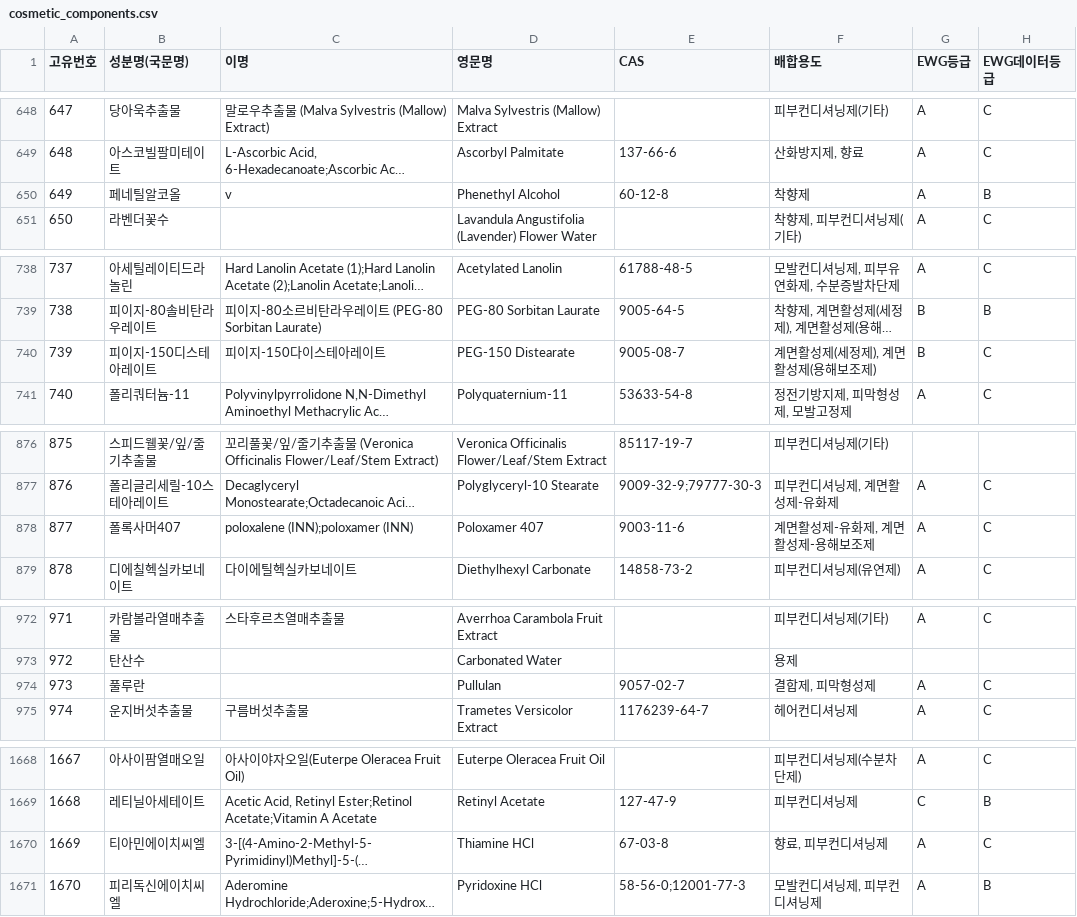
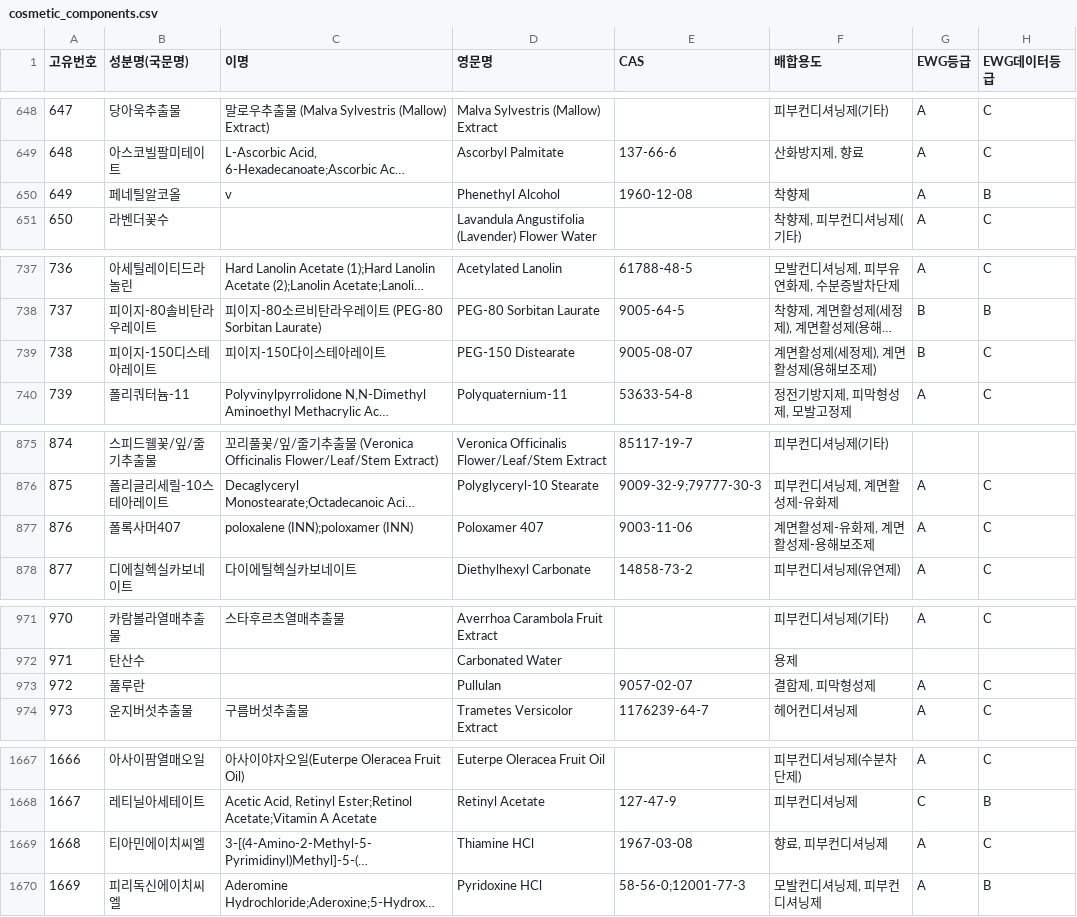
Before and after one commit to ljwh1231/Infogreen-Momguide-backend, a CSV file: migration/data/cosmetic_components.csv, drawn as a sheet; only a part is shown, gaps mark what is left out; long unchanged cells end in …; addresses are those after the commit; the diff covers the shown part only; the diff names each change by its address in the sheet, - before the commit and + after, or states it on an @@ line.

```diff
--- a/migration/data/cosmetic_components.csv
+++ b/migration/data/cosmetic_components.csv
-E650 (CAS): 60-12-8
+E650 (CAS): 1960-12-08
@@ column A (고유번호) renumbered between rows 685 and 2869 @@
-E739 (CAS): 9005-08-7
+E739 (CAS): 9005-08-07
-E877 (CAS): 9003-11-6
+E877 (CAS): 9003-11-06
-E973 (CAS): 9057-02-7
+E973 (CAS): 9057-02-07
-E1669 (CAS): 67-03-8
+E1669 (CAS): 1967-03-08
```
Also changed, not shown: 8 added rows, 2 removed rows and 24 edited cells elsewhere in this file, migration/data/cosmetic_and_component.csv, migration/data/dbcosmetic.csv, 8 other files.
